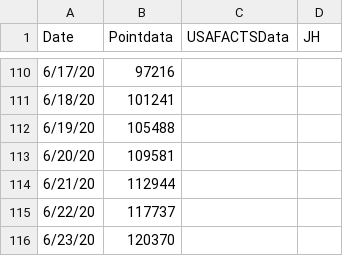
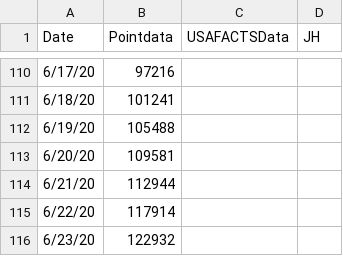
Before and after one commit to manar-c/covid19intexas, a CSV file: texascases.csv, drawn as a sheet; only a part is shown, gaps mark what is left out.

Commit message:
fiixed texas

```diff
--- a/texascases.csv
+++ b/texascases.csv
@@ -114,3 +114,3 @@ Date,Pointdata,USAFACTSData,JH
 6/21/20,112944
-6/22/20,117737,,
-6/23/20,120370
+6/22/20,117914,,
+6/23/20,122932
```
